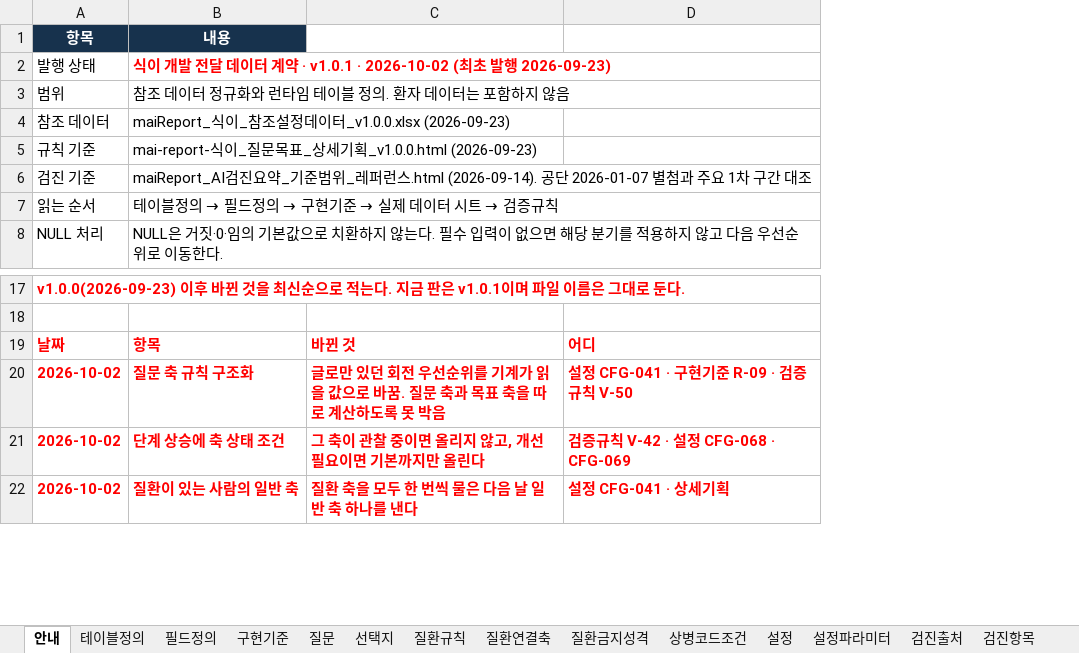
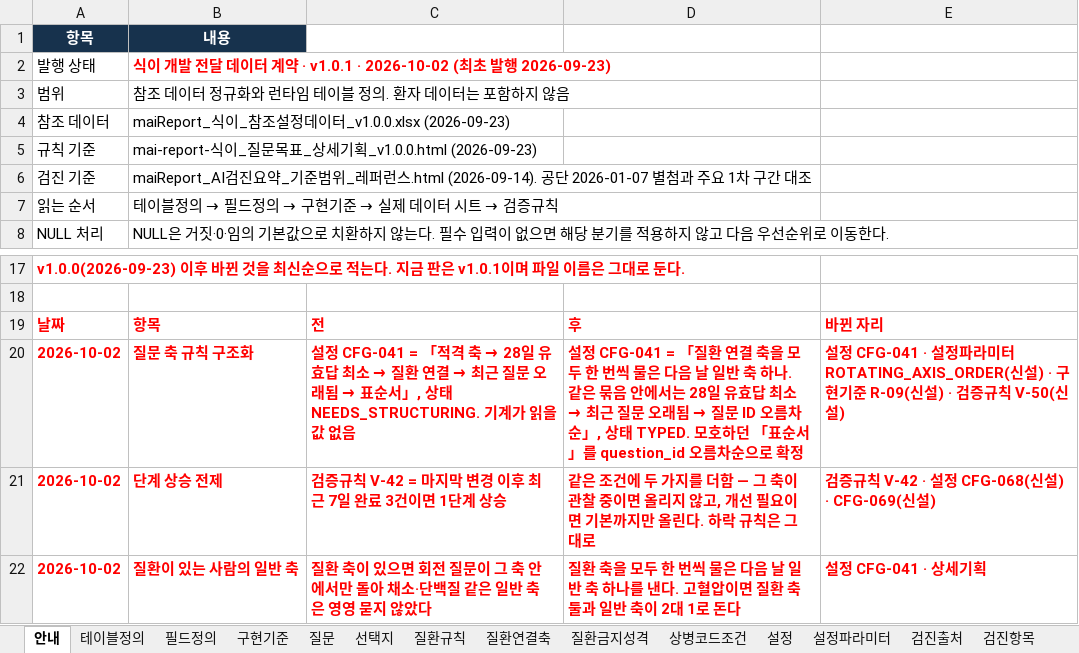
Before and after one commit to srleeinkorea/Project_maiReport, an Excel workbook: outputs/mai-report-policy/식이/maiReport_식이_개발전달_데이터계약_v1.0.0.xlsx, sheet 안내, drawn as a sheet; only a part is shown, gaps mark what is left out; values as stored, in another font and other column widths than the file's, no borders; table styles not drawn; removed rows and columns are numbered as before the commit, all else as after; the diff names each change by its address in the sheet, - before the commit and + after, or states it on an @@ line.

```diff
--- a/outputs/mai-report-policy/식이/maiReport_식이_개발전달_데이터계약_v1.0.0.xlsx (sheet 안내)
+++ b/outputs/mai-report-policy/식이/maiReport_식이_개발전달_데이터계약_v1.0.0.xlsx (sheet 안내)
-column C, rows 19-22: 바뀐 것 | 글로만 있던 회전 우선순위를 기계가 읽을 값으로 바꿈. 질문 축과 목표 축을 따로 계산하도록 못 박음 | 그 축이 관찰 중이면 올리지 않고, 개선 필요이면 기본까지만 올린다 | 질환 축을 모두 한 번씩 물은 다음 날 일반 축 하나를 낸다
-column D, rows 19-22: 어디 | 설정 CFG-041 · 구현기준 R-09 · 검증규칙 V-50 | 검증규칙 V-42 · 설정 CFG-068 · CFG-069 | 설정 CFG-041 · 상세기획
+column C, rows 19-22: 전 | 설정 CFG-041 = 「적격 축 → 28일 유효답 최소 → 질환 연결 → 최근 질문 오래됨 → 표순서」, 상태 NEEDS_STRUCTURING. 기계가 읽을 값 없음 | 검증규칙 V-42 = 마지막 변경 이후 최근 7일 완료 3건이면 1단계 상승 | 질환 축이 있으면 회전 질문이 그 축 안에서만 돌아 채소·단백질 같은 일반 축은 영영 묻지 않았다
+column D, rows 19-22: 후 | 설정 CFG-041 = 「질환 연결 축을 모두 한 번씩 물은 다음 날 일반 축 하나. 같은 묶음 안에서는 28일 유효답 최소 → 최근 질문 오래됨 → 질문 ID 오름차순」, 상태 TYPED. 모호하던 「표순서」를 question_id 오름차순으로 확정 | 같은 조건에 두 가지를 더함 — 그 축이 관찰 중이면 올리지 않고, 개선 필요이면 기본까지만 올린다. 하락 규칙은 그대로 | 질환 축을 모두 한 번씩 물은 다음 날 일반 축 하나를 낸다. 고혈압이면 질환 축 둘과 일반 축이 2대 1로 돈다
+column E, rows 19-22: 바뀐 자리 | 설정 CFG-041 · 설정파라미터 ROTATING_AXIS_ORDER(신설) · 구현기준 R-09(신설) · 검증규칙 V-50(신설) | 검증규칙 V-42 · 설정 CFG-068(신설) · CFG-069(신설) | 설정 CFG-041 · 상세기획
-B21: 단계 상승에 축 상태 조건
+B21: 단계 상승 전제
```
Also changed, not shown: outputs/mai-report-policy/식이/maiReport_식이_참조설정데이터_v1.0.0.xlsx.
